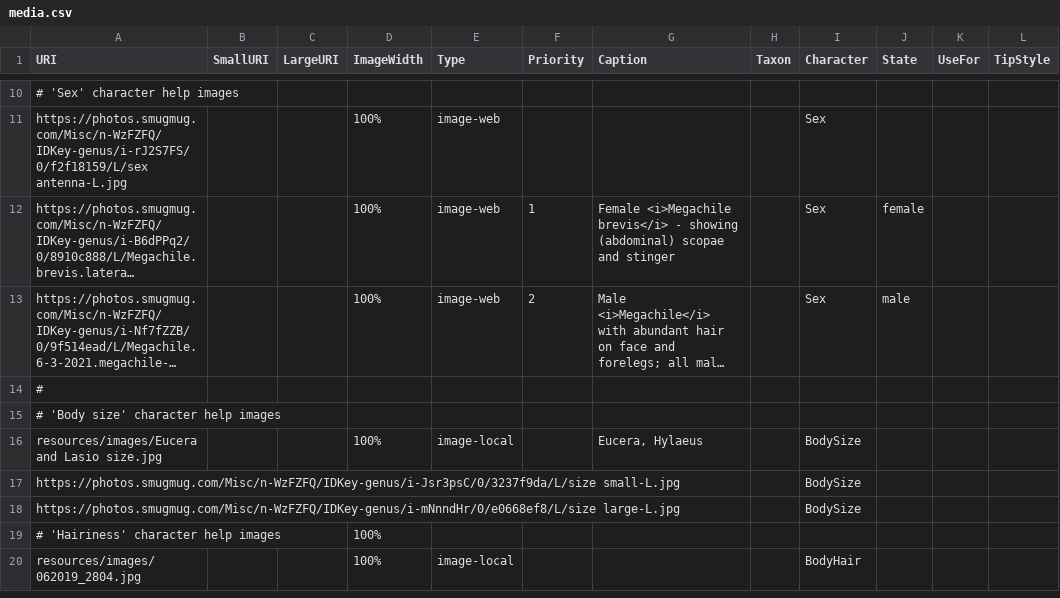
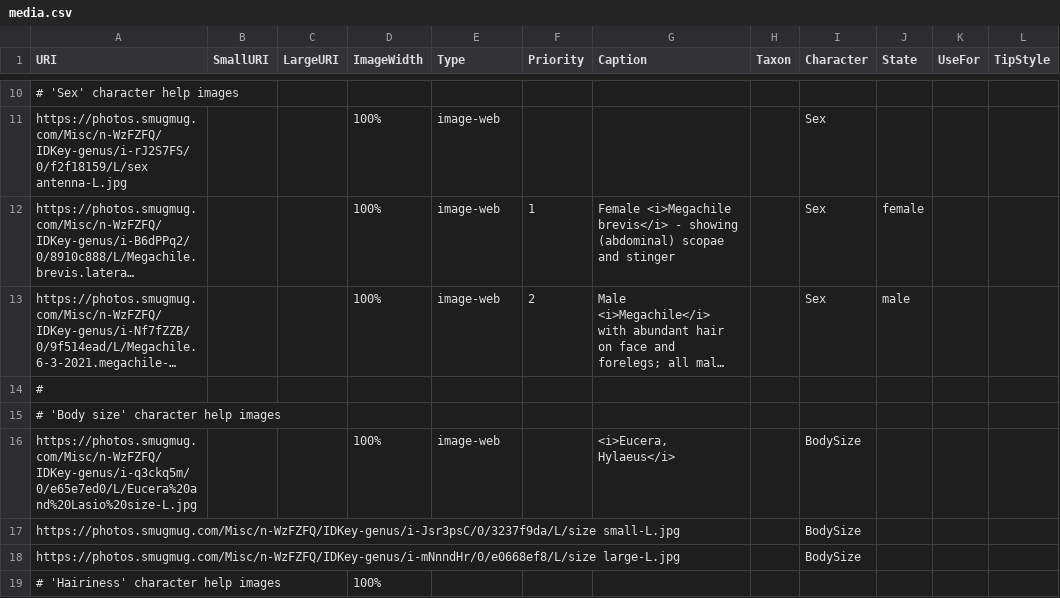
Before and after one commit to zdankowicz/homalodisca, a CSV file: identikit/kb/genera/media.csv, drawn as a sheet; only a part is shown, gaps mark what is left out; long unchanged cells end in …; removed rows and columns are numbered as before the commit, all else as after; the diff covers the shown part only; the diff names each change by its address in the sheet, - before the commit and + after, or states it on an @@ line.

```diff
--- a/identikit/kb/genera/media.csv
+++ b/identikit/kb/genera/media.csv
-A16 (URI): resources/images/Eucera and Lasio size.jpg
+A16 (URI): https://photos.smugmug.com/Misc/n-WzFZFQ/IDKey-genus/i-q3ckq5m/0/e65e7ed0/L/Eucera%20and%20Lasio%20size-L.jpg
-E16 (Type): image-local
+E16 (Type): image-web
-G16 (Caption): Eucera, Hylaeus
+G16 (Caption): <i>Eucera, Hylaeus</i>
-row 20: resources/images/062019_2804.jpg |  |  | 100% | image-local |  |  |  | BodyHair
```
Also changed, not shown: 1 added row and 12 edited cells elsewhere in this file, identikit/kb/genera/characters.csv, identikit/kb/genera/taxa.csv, 4 other files.
